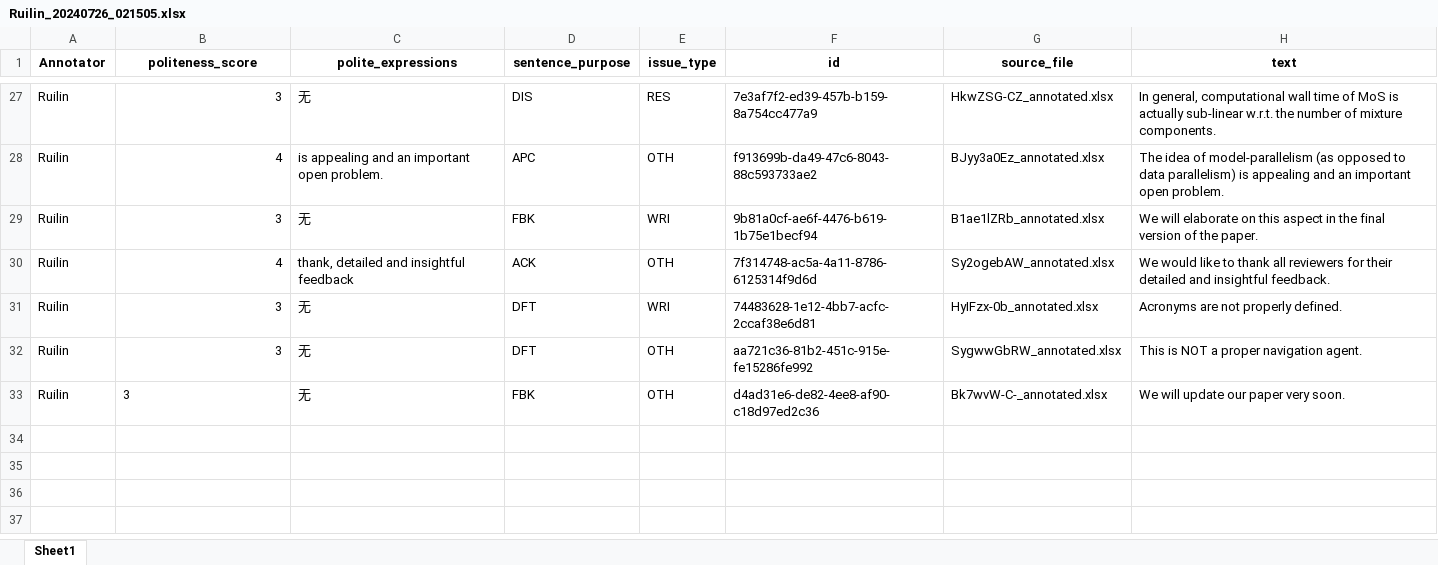
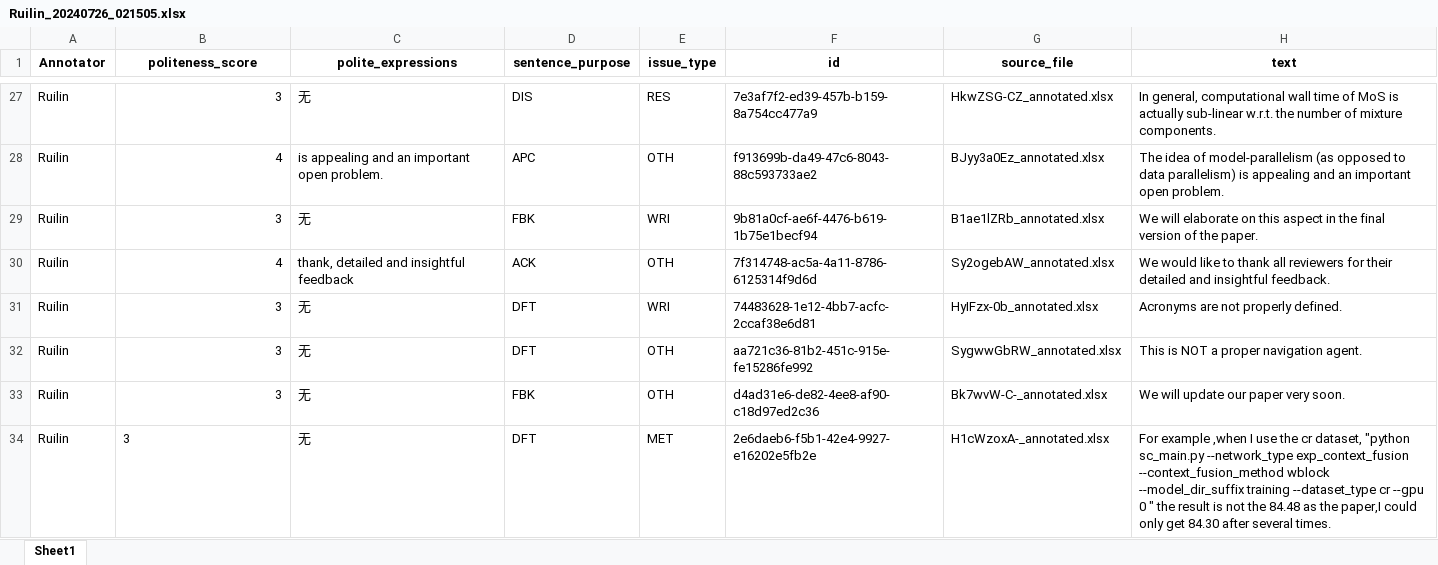
Before and after one commit to pariskang/CMLM-WangShuhe, an Excel workbook: annotations/Ruilin_20240726_021505.xlsx, sheet Sheet1, drawn as a sheet; only a part is shown, gaps mark what is left out; values as stored, in another font and other column widths than the file's, no borders; the diff names each change by its address in the sheet, - before the commit and + after, or states it on an @@ line.

Commit message:
Update annotations for Ruilin

```diff
--- a/annotations/Ruilin_20240726_021505.xlsx (sheet Sheet1)
+++ b/annotations/Ruilin_20240726_021505.xlsx (sheet Sheet1)
-B33 alignment: left
+B33 alignment: right
+row 34: Ruilin | 3 | 无 | DFT | MET | 2e6daeb6-f5b1-42e4-9927-e16202e5fb2e | H1cWzoxA-_annotated.xlsx | For example ,when I use the cr dataset, "python sc_main.py --network_type exp_context_fusion --context_fusion_method wblock --model_dir_suffix training --dataset_type cr --gpu 0 " the result is not the 84.48 as the paper,I could only get 84.30 after several times.
```
